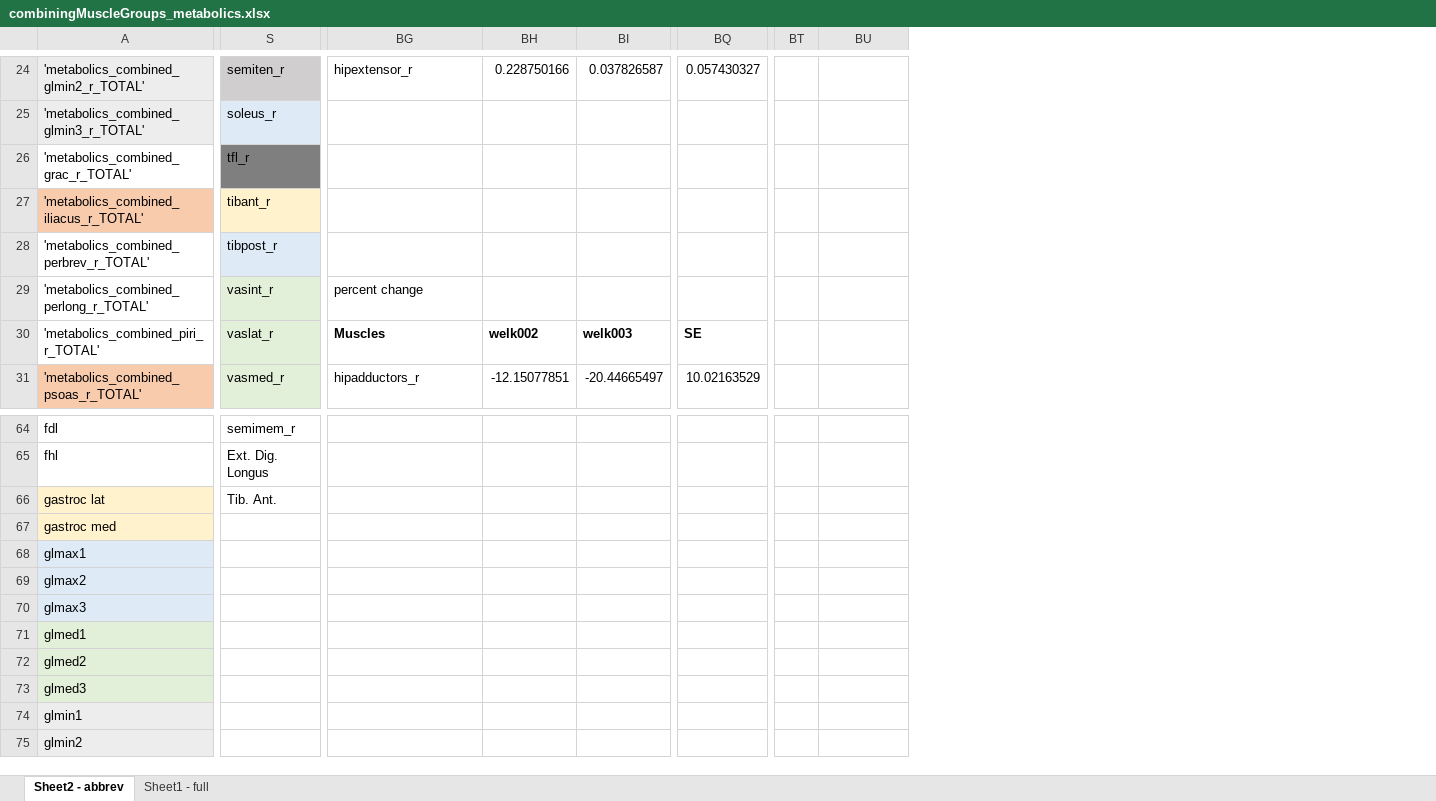
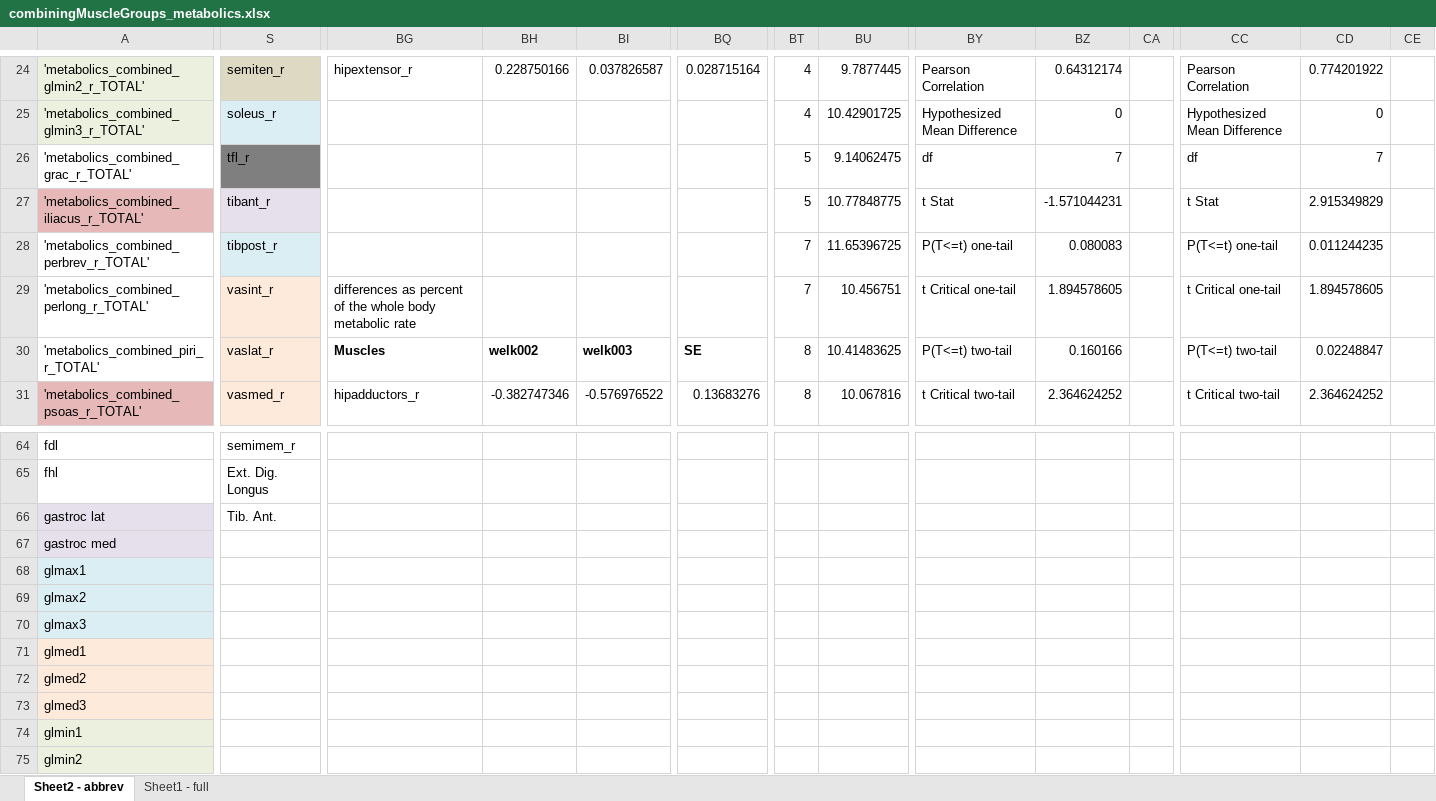
Before and after one commit to stingjp/muscleEnergyModel, an Excel workbook: combiningMuscleGroups_metabolics.xlsx, sheet Sheet2 - abbrev, drawn as a sheet; only a part is shown, gaps mark what is left out; values as stored, in another font and other column widths than the file's, no borders; charts and pictures not drawn; the diff covers the shown part only; the diff names each change by its address in the sheet, - before the commit and + after, or states it on an @@ line.

```diff
--- a/combiningMuscleGroups_metabolics.xlsx (sheet Sheet2 - abbrev)
+++ b/combiningMuscleGroups_metabolics.xlsx (sheet Sheet2 - abbrev)
+column BY, rows 24-31: Pearson Correlation | Hypothesized Mean Difference | df | t Stat | P(T<=t) one-tail | t Critical one-tail | P(T<=t) two-tail | t Critical two-tail
+column BZ, rows 24-31: 0.64312174 | 0 | 7 | -1.571044231 | 0.080083 | 1.894578605 | 0.160166 | 2.364624252
+column CA, empty
+column CC, rows 24-31: Pearson Correlation | Hypothesized Mean Difference | df | t Stat | P(T<=t) one-tail | t Critical one-tail | P(T<=t) two-tail | t Critical two-tail
+column CD, rows 24-31: 0.774201922 | 0 | 7 | 2.915349829 | 0.011244235 | 1.894578605 | 0.02248847 | 2.364624252
+column CE, empty
-BQ24: 0.057430327
+BQ24: 0.028715164
-BT24:BT25: (empty)
+BT24:BT25: 4
-BU24: (empty)
+BU24: 9.7877445
-BU25: (empty)
+BU25: 10.42901725
-BT26:BT27: (empty)
+BT26:BT27: 5
-BU26: (empty)
+BU26: 9.14062475
-S27 fill: #FFF2CC
+S27 fill: #E6E0EC
-BU27: (empty)
+BU27: 10.77848775
-BT28:BT29: (empty)
+BT28:BT29: 7
-BU28: (empty)
+BU28: 11.65396725
-S29:S31 fill: #E2F0D9
+S29:S31 fill: #FDEADA
-BG29: percent change
+BG29: differences as percent of the whole body metabolic rate
-BU29: (empty)
+BU29: 10.456751
-BT30:BT31: (empty)
+BT30:BT31: 8
-BU30: (empty)
+BU30: 10.41483625
-BH31: -12.15077851
+BH31: -0.382747346
-BI31: -20.44665497
+BI31: -0.576976522
-BQ31: 10.02163529
+BQ31: 0.13683276
-BU31: (empty)
+BU31: 10.067816
-A66:A67 fill: #FFF2CC
+A66:A67 fill: #E6E0EC
-A71:A73 fill: #E2F0D9
+A71:A73 fill: #FDEADA
```
Also changed, not shown: 2 added rows, 2 removed rows, 2 added columns, 207 edited cells and cell formats elsewhere in this sheet, sheet Sheet1 - full, charts or pictures.
